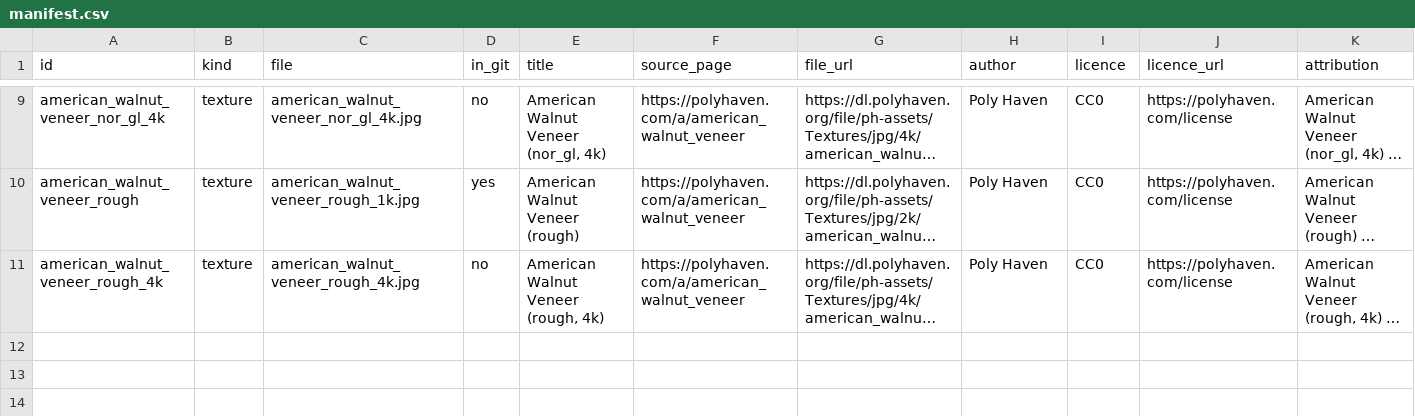
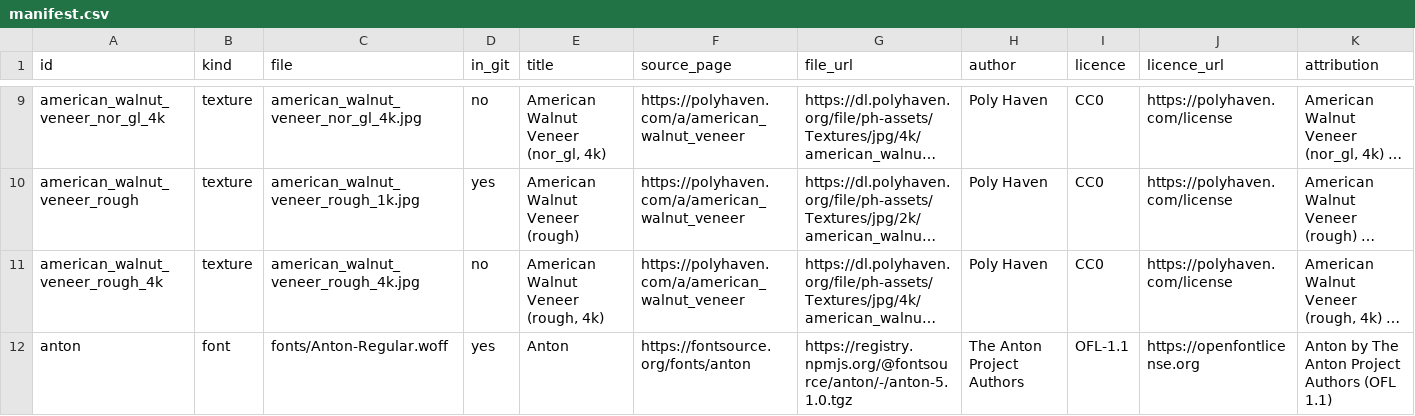
Before and after one commit to mkmk749278/Creator, a CSV file: library/manifest.csv, drawn as a sheet; only a part is shown, gaps mark what is left out; long unchanged cells end in …; rows hold the shown columns only; the diff names each change by its address in the sheet, - before the commit and + after, or states it on an @@ line.

```diff
--- a/library/manifest.csv
+++ b/library/manifest.csv
+row 12: anton | font | fonts/Anton-Regular.woff | yes | Anton | https://fontsource.org/fonts/anton | https://registry.npmjs.org/@fontsource/anton/-/anton-5.1.0.tgz | The Anton Project Authors | OFL-1.1 | https://openfontlicense.org | Anton by The Anton Project Authors (OFL 1.1)
```
Also changed, not shown: 7 other files.
